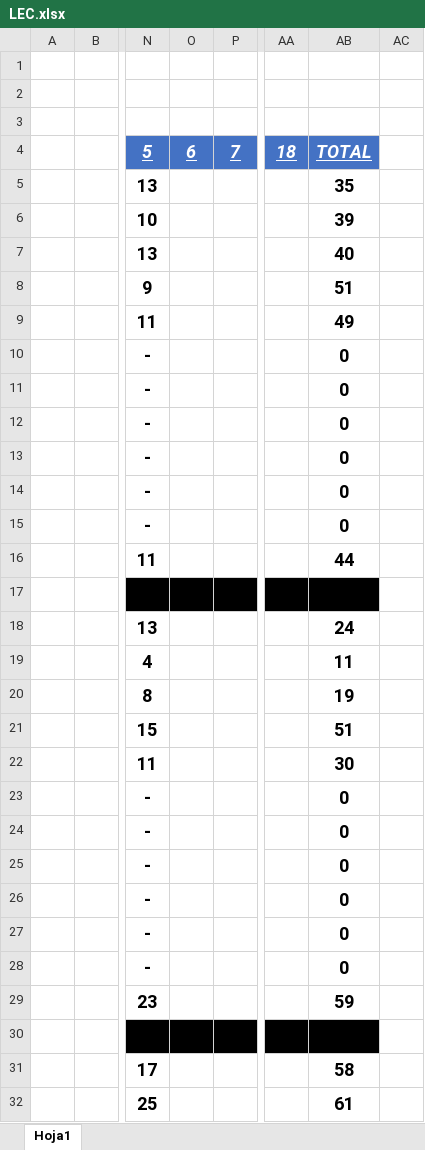
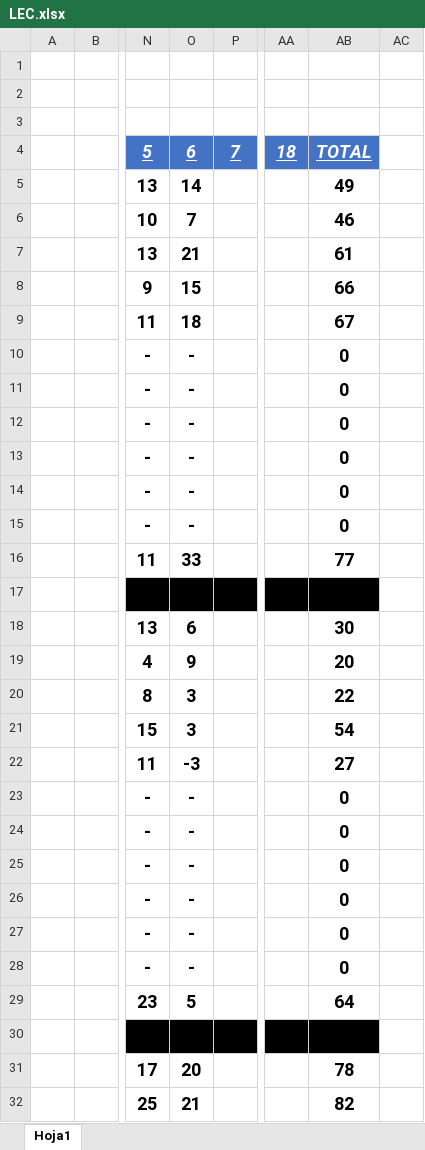
Before and after one commit to WildOsk/Fantasy-of-Legend, an Excel workbook: LEC.xlsx, sheet Hoja1, drawn as a sheet; only a part is shown, gaps mark what is left out; values as stored, in another font and other column widths than the file's, no borders; the diff covers the shown part only; the diff names each change by its address in the sheet, - before the commit and + after, or states it on an @@ line.

Commit message:
no message

```diff
--- a/LEC.xlsx (sheet Hoja1)
+++ b/LEC.xlsx (sheet Hoja1)
-O5: (empty)
+O5: 14
-AB5: 35
+AB5: 49
-O6: (empty)
+O6: 7
-AB6: 39
+AB6: 46
-O7: (empty)
+O7: 21
-AB7: 40
+AB7: 61
-O8: (empty)
+O8: 15
-AB8: 51
+AB8: 66
-O9: (empty)
+O9: 18
-AB9: 49
+AB9: 67
-O10:O15: (empty)
+O10:O15: -
-O16: (empty)
+O16: 33
-AB16: 44
+AB16: 77
-O18: (empty)
+O18: 6
-AB18: 24
+AB18: 30
-O19: (empty)
+O19: 9
-AB19: 11
+AB19: 20
-O20:O21: (empty)
+O20:O21: 3
-AB20: 19
+AB20: 22
-AB21: 51
+AB21: 54
-O22: (empty)
+O22: -3
-AB22: 30
+AB22: 27
-O23:O28: (empty)
+O23:O28: -
-O29: (empty)
+O29: 5
-AB29: 59
+AB29: 64
-O31: (empty)
+O31: 20
-AB31: 58
+AB31: 78
-O32: (empty)
+O32: 21
-AB32: 61
+AB32: 82
```
Also changed, not shown: 139 edited cells elsewhere in this sheet.
